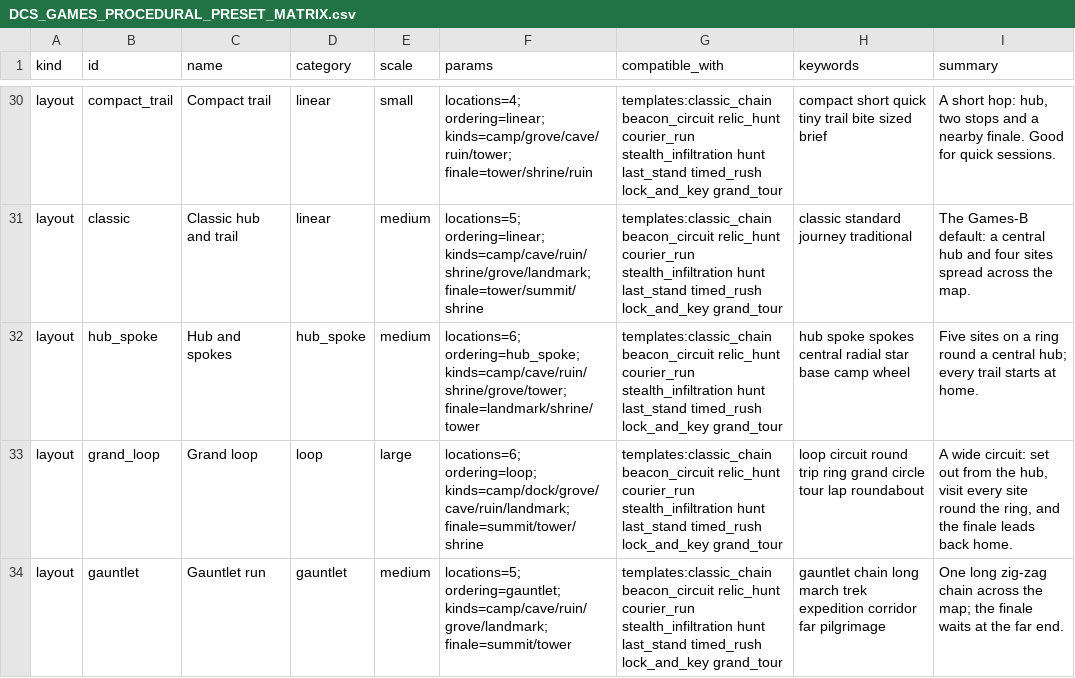
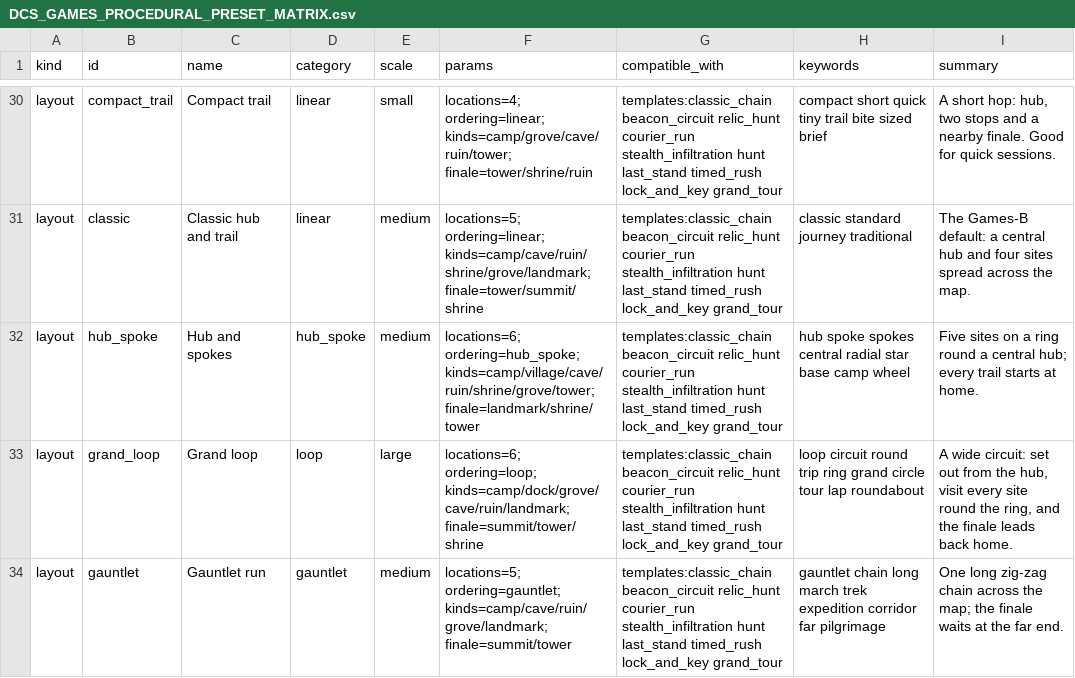
Before and after one commit to DCSAITechnologies/dcs-games-backend, a CSV file: docs/games-d/DCS_GAMES_PROCEDURAL_PRESET_MATRIX.csv, drawn as a sheet; only a part is shown, gaps mark what is left out.

```diff
--- a/docs/games-d/DCS_GAMES_PROCEDURAL_PRESET_MATRIX.csv
+++ b/docs/games-d/DCS_GAMES_PROCEDURAL_PRESET_MATRIX.csv
@@ -31,3 +31,3 @@ layout,compact_trail,Compact trail,linear,small,locations=4; ordering=linear; ki
 layout,classic,Classic hub and trail,linear,medium,locations=5; ordering=linear; kinds=camp/cave/ruin/shrine/grove/landmark; finale=tower/summit/shrine,templates:classic_chain beacon_circuit relic_hunt courier_run stealth_infiltration hunt last_stand timed_rush lock_and_key grand_tour,classic standard journey traditional,The Games-B default: a central hub and four sites spread across the map.
-layout,hub_spoke,Hub and spokes,hub_spoke,medium,locations=6; ordering=hub_spoke; kinds=camp/cave/ruin/shrine/grove/tower; finale=landmark/shrine/tower,templates:classic_chain beacon_circuit relic_hunt courier_run stealth_infiltration hunt last_stand timed_rush lock_and_key grand_tour,hub spoke spokes central radial star base camp wheel,Five sites on a ring round a central hub; every trail starts at home.
+layout,hub_spoke,Hub and spokes,hub_spoke,medium,locations=6; ordering=hub_spoke; kinds=camp/village/cave/ruin/shrine/grove/tower; finale=landmark/shrine/tower,templates:classic_chain beacon_circuit relic_hunt courier_run stealth_infiltration hunt last_stand timed_rush lock_and_key grand_tour,hub spoke spokes central radial star base camp wheel,Five sites on a ring round a central hub; every trail starts at home.
 layout,grand_loop,Grand loop,loop,large,locations=6; ordering=loop; kinds=camp/dock/grove/cave/ruin/landmark; finale=summit/tower/shrine,templates:classic_chain beacon_circuit relic_hunt courier_run stealth_infiltration hunt last_stand timed_rush lock_and_key grand_tour,loop circuit round trip ring grand circle tour lap roundabout,"A wide circuit: set out from the hub, visit every site round the ring, and the finale leads back home."
```
Also changed, not shown: 57 other files.
